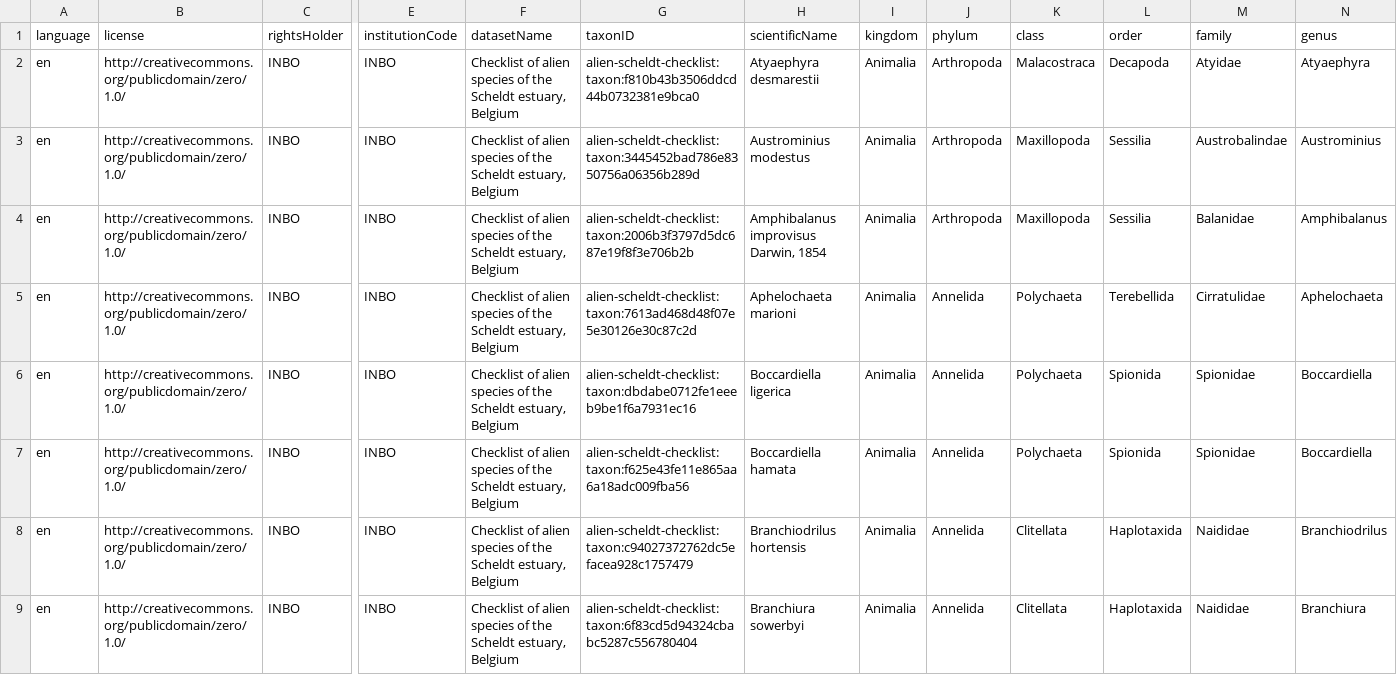
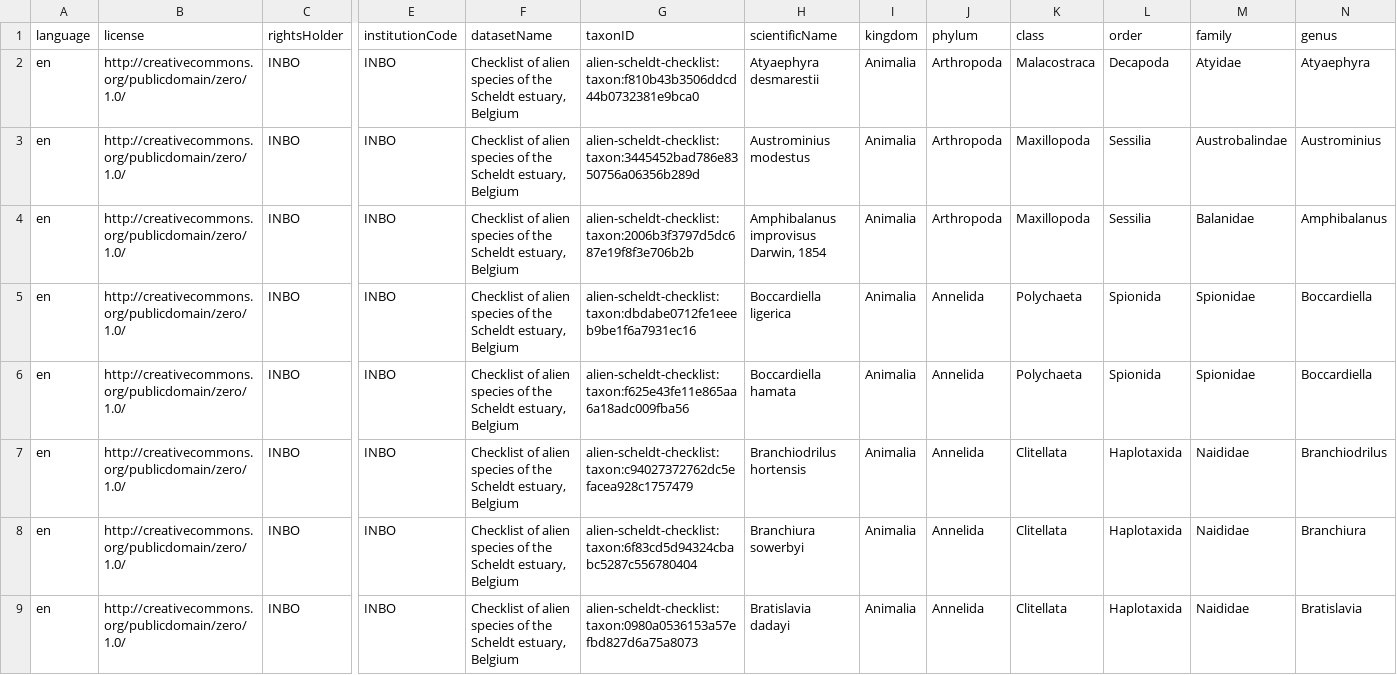
Before and after one commit to trias-project/alien-scheldt-checklist, a CSV file: data/processed/taxon.csv, drawn as a sheet; only a part is shown, gaps mark what is left out; the shorter side is filled out with more unchanged rows; rows hold the shown columns only; the diff covers the shown part only; the diff names each change by its address in the sheet, - before the commit and + after, or states it on an @@ line.

Commit message:
Update raw data - remove two species

```diff
--- a/data/processed/taxon.csv
+++ b/data/processed/taxon.csv
-row 5: en | http://creativecommons.org/publicdomain/zero/1.0/ | INBO | INBO | Checklist of alien species of the Scheldt estuary, Belgium | alien-scheldt-checklist:taxon:7613ad468d48f07e5e30126e30c87c2d | Aphelochaeta marioni | Animalia | Annelida | Polychaeta | Terebellida | Cirratulidae | Aphelochaeta
```
Also changed, not shown: 1 removed row elsewhere in this file.
